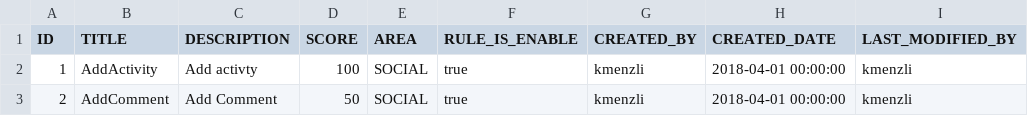
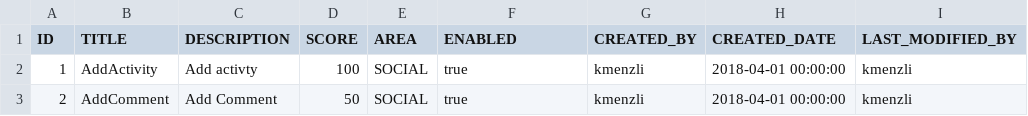
Before and after one commit to Meeds-io/gamification, a CSV file: services/src/main/resources/db/changelog/rules-init-data.csv, drawn as a sheet; only a part is shown; the diff names each change by its address in the sheet, - before the commit and + after, or states it on an @@ line.

```diff
--- a/services/src/main/resources/db/changelog/rules-init-data.csv
+++ b/services/src/main/resources/db/changelog/rules-init-data.csv
-F1: RULE_IS_ENABLE
+F1: ENABLED
```
Also changed, not shown: services/src/main/resources/db/changelog/badges-init-data.csv, 9 other files.
